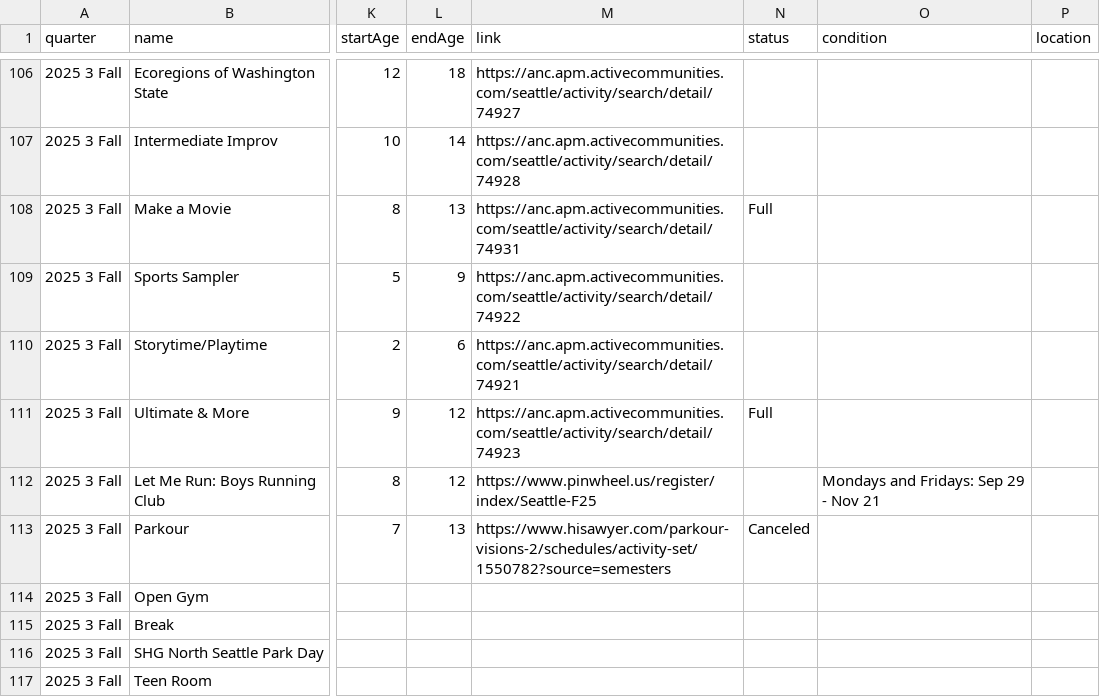
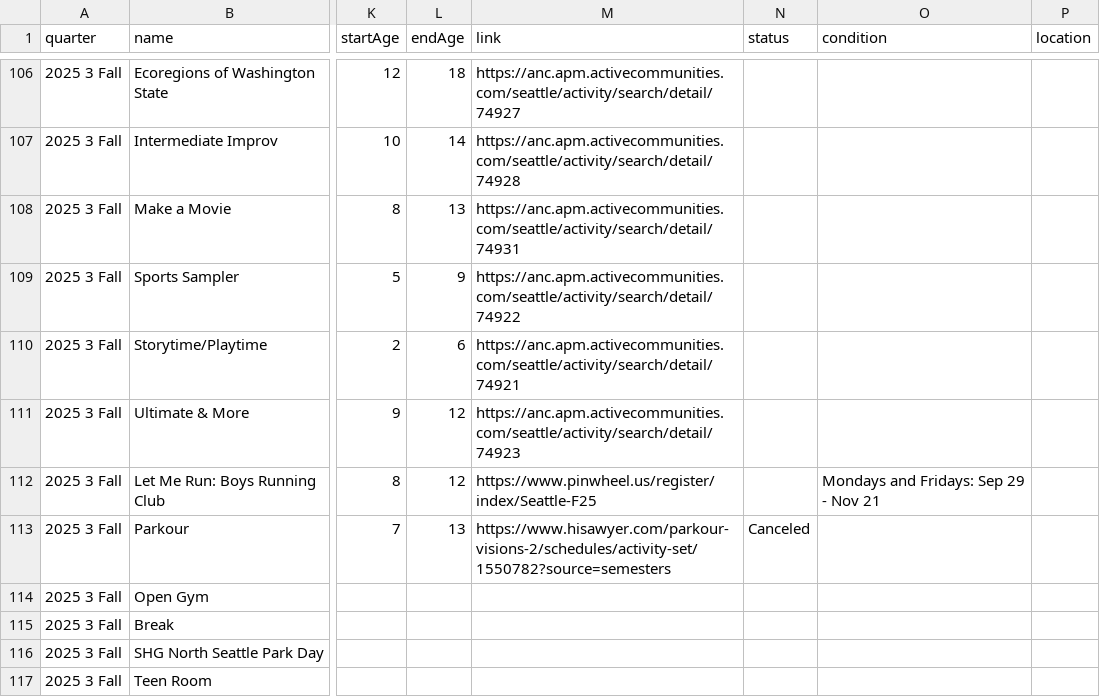
Before and after one commit to loyalheightshomeschool/loyalheightshomeschool, a CSV file: assets/data/classes.csv, drawn as a sheet; only a part is shown, gaps mark what is left out; the diff names each change by its address in the sheet, - before the commit and + after, or states it on an @@ line.

```diff
--- a/assets/data/classes.csv
+++ b/assets/data/classes.csv
-N108 (status): Full
+N108 (status): (empty)
-N111 (status): Full
+N111 (status): (empty)
```
Also changed, not shown: 3 other files.
